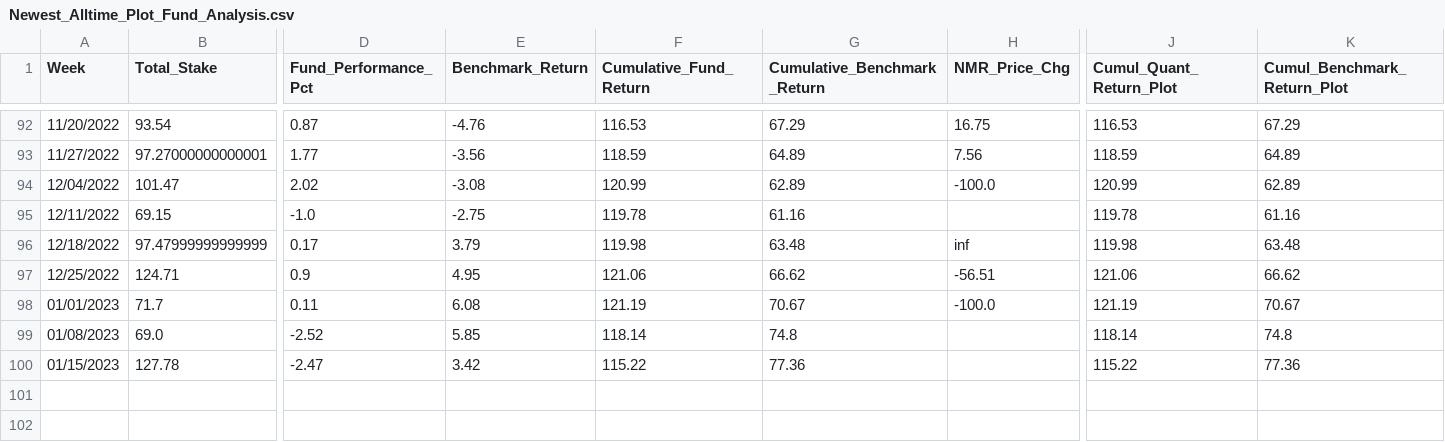
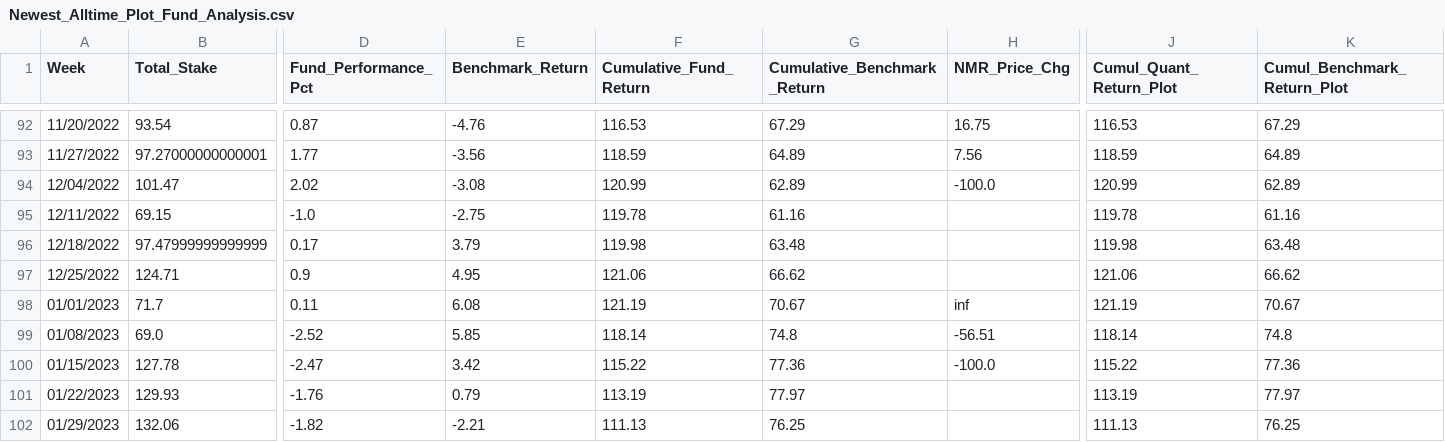
Before and after one commit to ptlorenz/hyphy-capital.com, a CSV file: Newest_Alltime_Plot_Fund_Analysis.csv, drawn as a sheet; only a part is shown, gaps mark what is left out; rows hold the shown columns only; the diff names each change by its address in the sheet, - before the commit and + after, or states it on an @@ line.

Commit message:
Numerai Round 409 Update

```diff
--- a/Newest_Alltime_Plot_Fund_Analysis.csv
+++ b/Newest_Alltime_Plot_Fund_Analysis.csv
-H96 (NMR_Price_Chg): inf
+H96 (NMR_Price_Chg): (empty)
-H97 (NMR_Price_Chg): -56.51
+H97 (NMR_Price_Chg): (empty)
-H98 (NMR_Price_Chg): -100.0
+H98 (NMR_Price_Chg): inf
-H99 (NMR_Price_Chg): (empty)
+H99 (NMR_Price_Chg): -56.51
-H100 (NMR_Price_Chg): (empty)
+H100 (NMR_Price_Chg): -100.0
+row 101: 01/22/2023 | 129.93 | -1.76 | 0.79 | 113.19 | 77.97 |  | 113.19 | 77.97
+row 102: 01/29/2023 | 132.06 | -1.82 | -2.21 | 111.13 | 76.25 |  | 111.13 | 76.25
```
